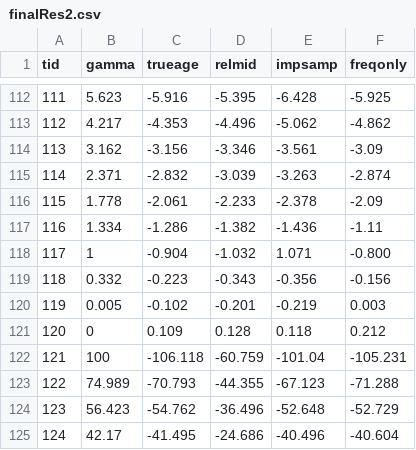
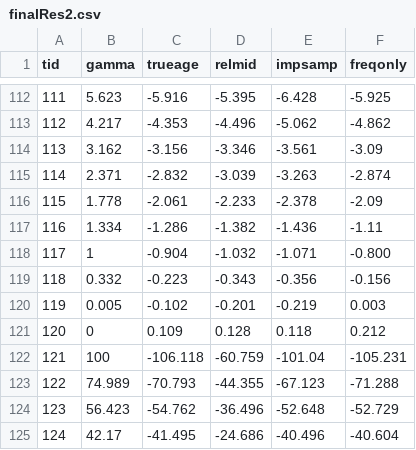
Before and after one commit to VivaswatS/selCoefEst, a CSV file: PReFerSims/resfiles/finalRes2.csv, drawn as a sheet; only a part is shown, gaps mark what is left out.

```diff
--- a/PReFerSims/resfiles/finalRes2.csv
+++ b/PReFerSims/resfiles/finalRes2.csv
@@ -117,3 +117,3 @@ tid,gamma,trueage,relmid,impsamp,freqonly
 116,1.334,-1.286,-1.382,-1.436,-1.11
-117,1,-0.904,-1.032,1.071,-0.800
+117,1,-0.904,-1.032,-1.071,-0.800
 118,0.332,-0.223,-0.343,-0.356,-0.156
```
Also changed, not shown: 10 other files.
